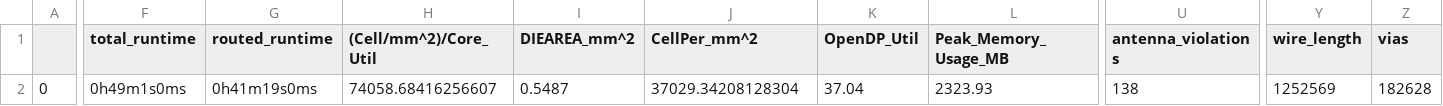
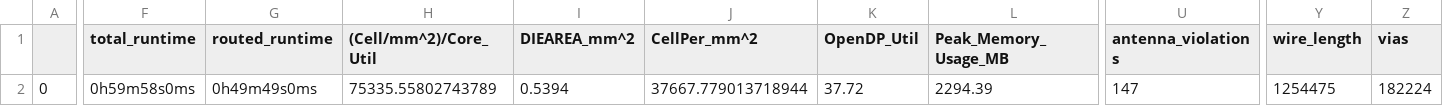
Before and after one commit to dineshannayya/riscduino_qcore, a CSV file: signoff/ycr_core_top/final_summary_report.csv, drawn as a sheet; only a part is shown, gaps mark what is left out; the diff covers the shown part only; the diff names each change by its address in the sheet, - before the commit and + after, or states it on an @@ line.

```diff
--- a/signoff/ycr_core_top/final_summary_report.csv
+++ b/signoff/ycr_core_top/final_summary_report.csv
-F2 (total_runtime): 0h49m1s0ms
+F2 (total_runtime): 0h59m58s0ms
-G2 (routed_runtime): 0h41m19s0ms
+G2 (routed_runtime): 0h49m49s0ms
-H2 ((Cell/mm^2)/Core_Util): 74058.68416256607
+H2 ((Cell/mm^2)/Core_Util): 75335.55802743789
-I2 (DIEAREA_mm^2): 0.5487
+I2 (DIEAREA_mm^2): 0.5394
-J2 (CellPer_mm^2): 37029.34208128304
+J2 (CellPer_mm^2): 37667.779013718944
-K2 (OpenDP_Util): 37.04
+K2 (OpenDP_Util): 37.72
-L2 (Peak_Memory_Usage_MB): 2323.93
+L2 (Peak_Memory_Usage_MB): 2294.39
-U2 (antenna_violations): 138
+U2 (antenna_violations): 147
-Y2 (wire_length): 1252569
+Y2 (wire_length): 1254475
-Z2 (vias): 182628
+Z2 (vias): 182224
```
Also changed, not shown: 7 edited cells elsewhere in this file, signoff/user_project_wrapper/final_summary_report.csv, signoff/ycr4_iconnect/final_summary_report.csv, 5 other files.
